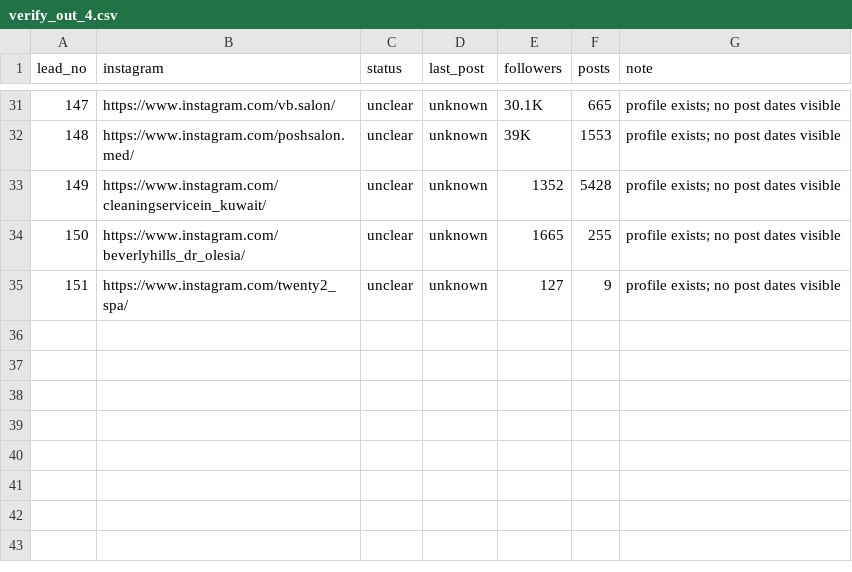
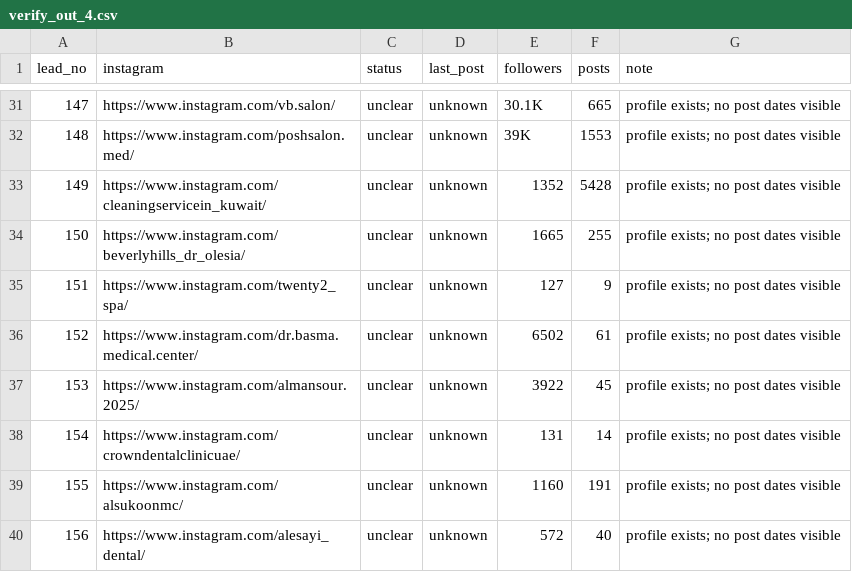
Before and after one commit to webna100-byte/Clinic, a CSV file: research/verify_out_4.csv, drawn as a sheet; only a part is shown, gaps mark what is left out.

```diff
--- a/research/verify_out_4.csv
+++ b/research/verify_out_4.csv
@@ -35 +35,6 @@ lead_no,instagram,status,last_post,followers,posts,note
 151,https://www.instagram.com/twenty2_spa/,unclear,unknown,127,9,profile exists; no post dates visible
+152,https://www.instagram.com/dr.basma.medical.center/,unclear,unknown,6502,61,profile exists; no post dates visible
+153,https://www.instagram.com/almansour.2025/,unclear,unknown,3922,45,profile exists; no post dates visible
+154,https://www.instagram.com/crowndentalclinicuae/,unclear,unknown,131,14,profile exists; no post dates visible
+155,https://www.instagram.com/alsukoonmc/,unclear,unknown,1160,191,profile exists; no post dates visible
+156,https://www.instagram.com/alesayi_dental/,unclear,unknown,572,40,profile exists; no post dates visible
```
Also changed, not shown: research/verify_out_3.csv.
